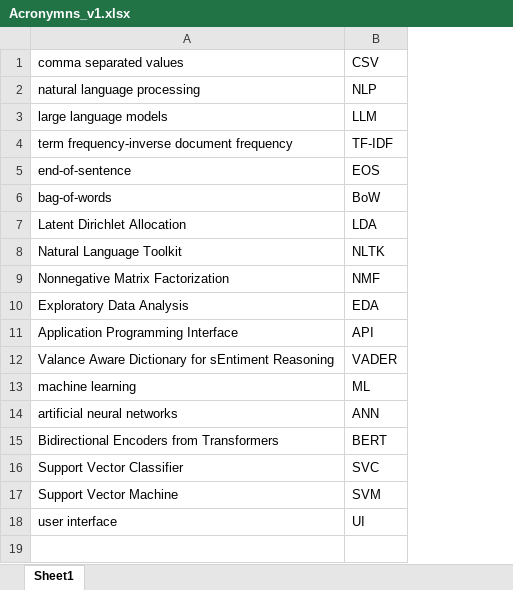
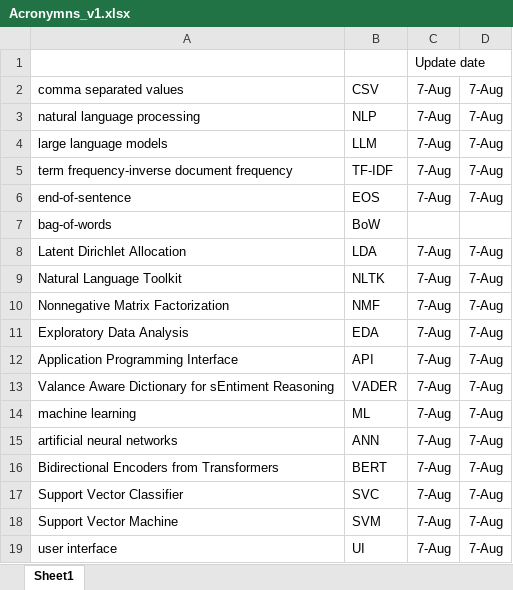
Before and after one commit to ads-capstone-su23/599_team_project, an Excel workbook: ref_docs/Acronymns_v1.xlsx, sheet Sheet1, drawn as a sheet; values as stored, in another font and other column widths than the file's, no borders; addresses are those after the commit; the diff names each change by its address in the sheet, - before the commit and + after, or states it on an @@ line.

```diff
--- a/ref_docs/Acronymns_v1.xlsx (sheet Sheet1)
+++ b/ref_docs/Acronymns_v1.xlsx (sheet Sheet1)
+column C, rows 2-19: 7-Aug | 7-Aug | 7-Aug | 7-Aug | 7-Aug |  | 7-Aug | 7-Aug | 7-Aug | 7-Aug | 7-Aug | 7-Aug | 7-Aug | 7-Aug | 7-Aug | 7-Aug | 7-Aug | 7-Aug
+column D, rows 2-19: 7-Aug | 7-Aug | 7-Aug | 7-Aug | 7-Aug |  | 7-Aug | 7-Aug | 7-Aug | 7-Aug | 7-Aug | 7-Aug | 7-Aug | 7-Aug | 7-Aug | 7-Aug | 7-Aug | 7-Aug
+row 1:  |  | Update date
```
Also changed, not shown: 1 other file.
